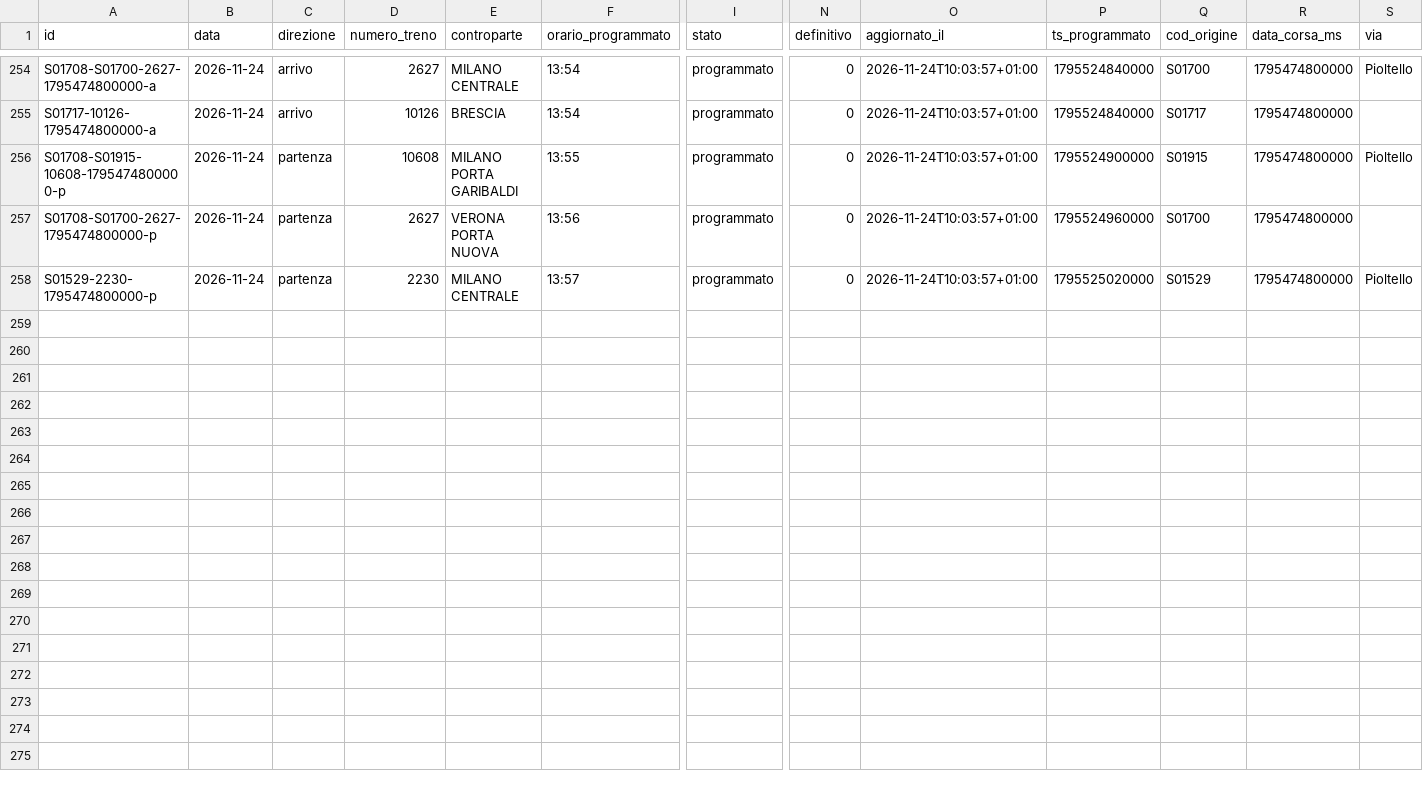
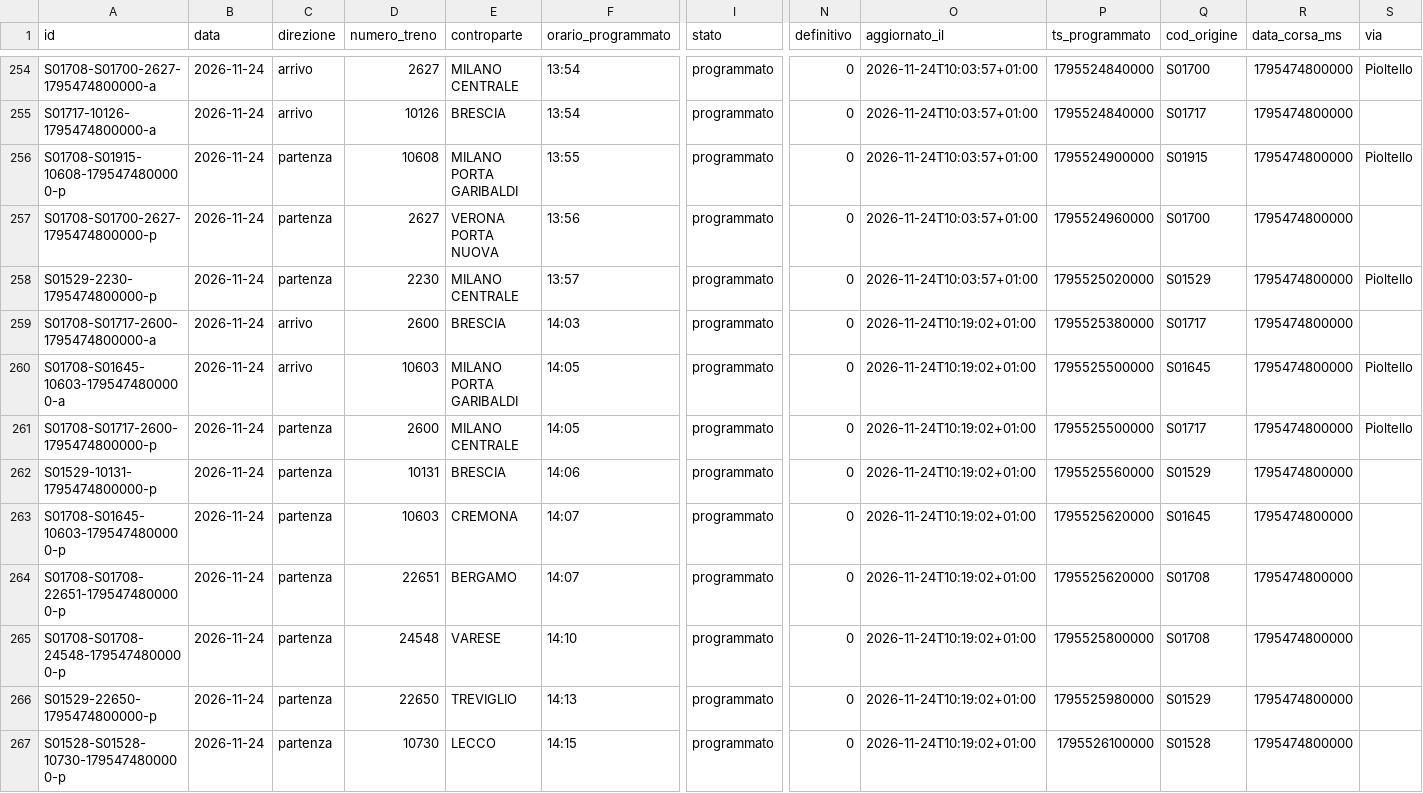
Before and after one commit to lucabonzanni/monitor-treni-bergamo, a CSV file: docs/dati/corse/2026-11-24.csv, drawn as a sheet; only a part is shown, gaps mark what is left out; rows hold the shown columns only; the diff covers the shown part only; the diff names each change by its address in the sheet, - before the commit and + after, or states it on an @@ line.

```diff
--- a/docs/dati/corse/2026-11-24.csv
+++ b/docs/dati/corse/2026-11-24.csv
+row 259: S01708-S01717-2600-1795474800000-a | 2026-11-24 | arrivo | 2600 | BRESCIA | 14:03 | programmato | 0 | 2026-11-24T10:19:02+01:00 | 1795525380000 | S01717 | 1795474800000
+row 260: S01708-S01645-10603-1795474800000-a | 2026-11-24 | arrivo | 10603 | MILANO PORTA GARIBALDI | 14:05 | programmato | 0 | 2026-11-24T10:19:02+01:00 | 1795525500000 | S01645 | 1795474800000 | Pioltello
+row 261: S01708-S01717-2600-1795474800000-p | 2026-11-24 | partenza | 2600 | MILANO CENTRALE | 14:05 | programmato | 0 | 2026-11-24T10:19:02+01:00 | 1795525500000 | S01717 | 1795474800000 | Pioltello
+row 262: S01529-10131-1795474800000-p | 2026-11-24 | partenza | 10131 | BRESCIA | 14:06 | programmato | 0 | 2026-11-24T10:19:02+01:00 | 1795525560000 | S01529 | 1795474800000
+row 263: S01708-S01645-10603-1795474800000-p | 2026-11-24 | partenza | 10603 | CREMONA | 14:07 | programmato | 0 | 2026-11-24T10:19:02+01:00 | 1795525620000 | S01645 | 1795474800000
+row 264: S01708-S01708-22651-1795474800000-p | 2026-11-24 | partenza | 22651 | BERGAMO | 14:07 | programmato | 0 | 2026-11-24T10:19:02+01:00 | 1795525620000 | S01708 | 1795474800000
+row 265: S01708-S01708-24548-1795474800000-p | 2026-11-24 | partenza | 24548 | VARESE | 14:10 | programmato | 0 | 2026-11-24T10:19:02+01:00 | 1795525800000 | S01708 | 1795474800000
+row 266: S01529-22650-1795474800000-p | 2026-11-24 | partenza | 22650 | TREVIGLIO | 14:13 | programmato | 0 | 2026-11-24T10:19:02+01:00 | 1795525980000 | S01529 | 1795474800000
+row 267: S01528-S01528-10730-1795474800000-p | 2026-11-24 | partenza | 10730 | LECCO | 14:15 | programmato | 0 | 2026-11-24T10:19:02+01:00 | 1795526100000 | S01528 | 1795474800000
```
Also changed, not shown: 60 edited cells elsewhere in this file, docs/dati/corse_complete.csv, 2 other files.
